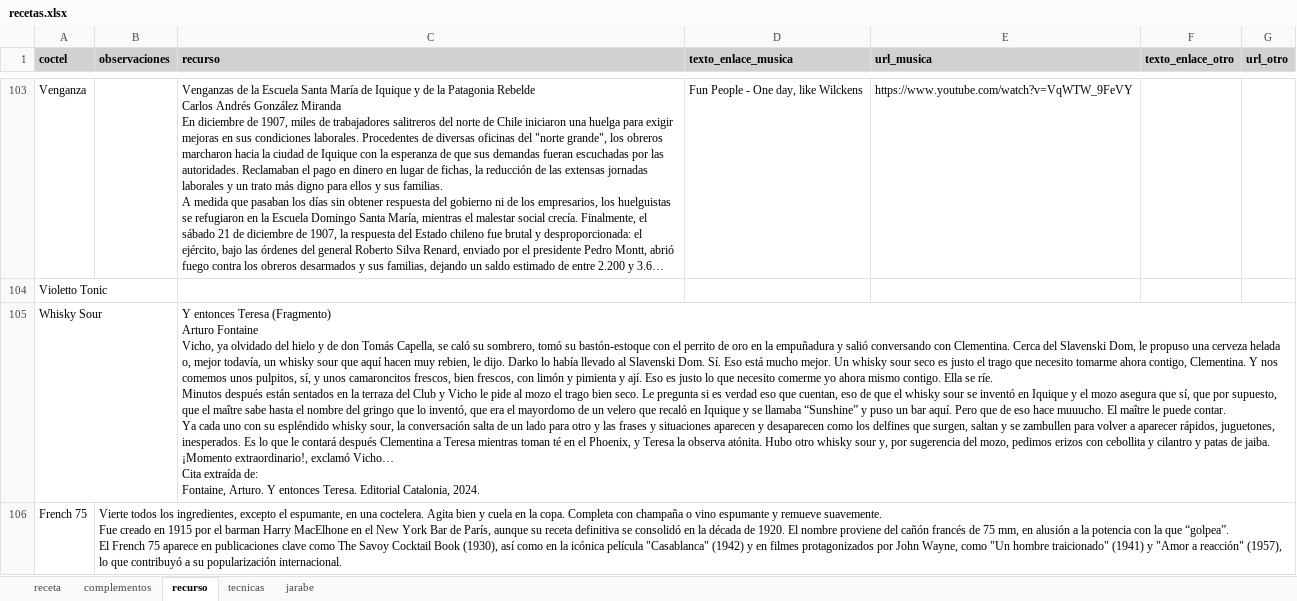
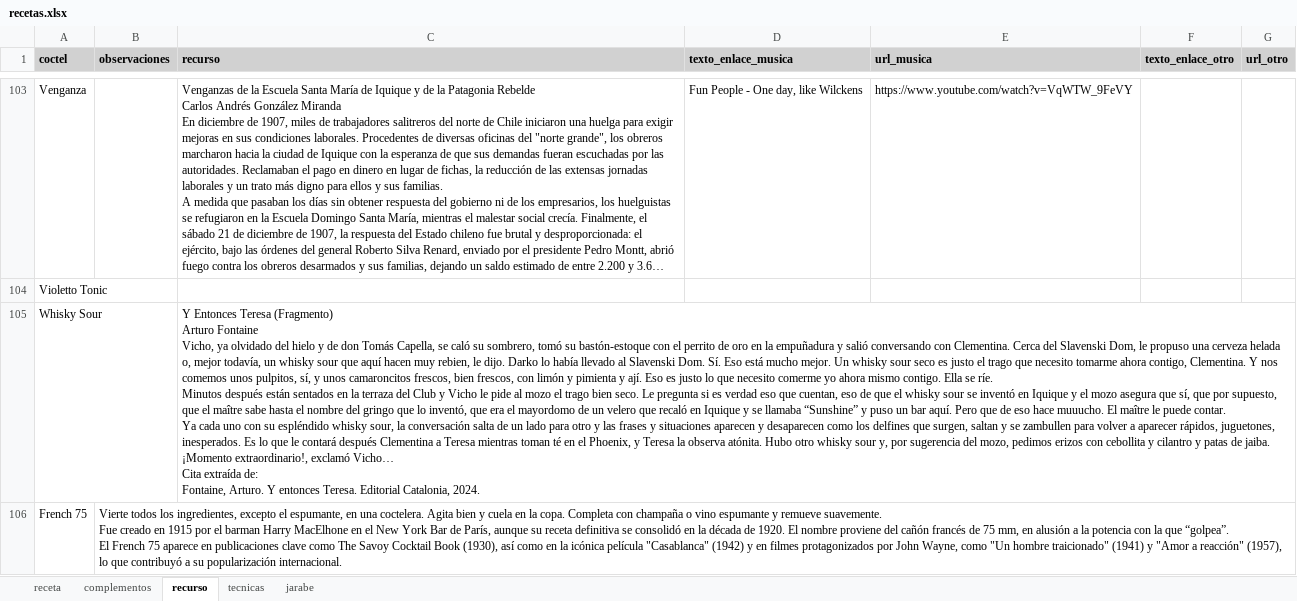
Before and after one commit to cargomir/clubdelicores, an Excel workbook: data/recetas.xlsx, sheet recurso, drawn as a sheet; only a part is shown, gaps mark what is left out; long unchanged cells end in …; values as stored, in another font and other column widths than the file's, no borders; the diff names each change by its address in the sheet, - before the commit and + after, or states it on an @@ line.

Commit message:
Add files via upload

```diff
--- a/data/recetas.xlsx (sheet recurso)
+++ b/data/recetas.xlsx (sheet recurso)
-C105 (recurso): Y entonces Teresa (Fragmento)…
+C105 (recurso): Y Entonces Teresa (Fragmento)…
```
